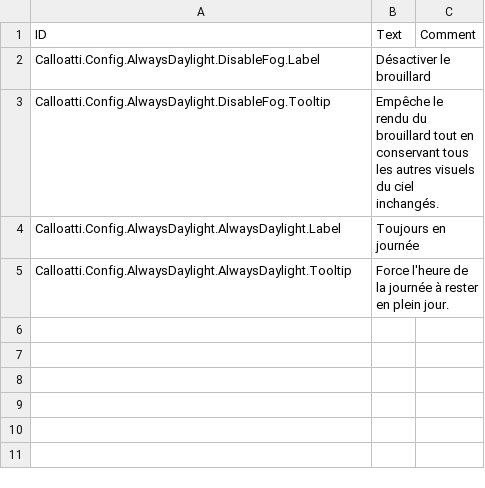
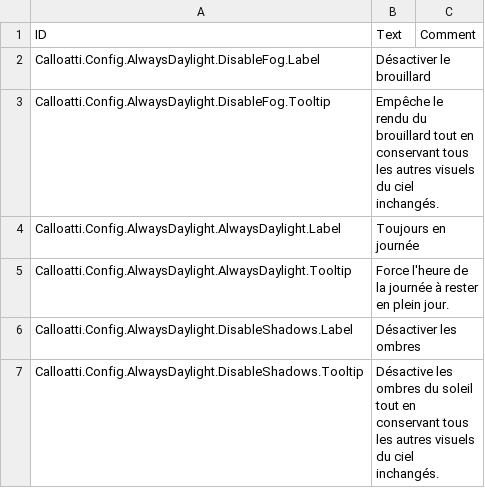
Before and after one commit to calloatti/Always-Daylight, a CSV file: Version-1.0/Localizations/frFR.csv, drawn as a sheet; the diff names each change by its address in the sheet, - before the commit and + after, or states it on an @@ line.

```diff
--- a/Version-1.0/Localizations/frFR.csv
+++ b/Version-1.0/Localizations/frFR.csv
+row 6: Calloatti.Config.AlwaysDaylight.DisableShadows.Label | Désactiver les ombres
+row 7: Calloatti.Config.AlwaysDaylight.DisableShadows.Tooltip | Désactive les ombres du soleil tout en conservant tous les autres visuels du ciel inchangés.
```
Also changed, not shown: Version-1.0/Localizations/esES.csv, Version-1.0/Localizations/ruRU.csv, 18 other files.
